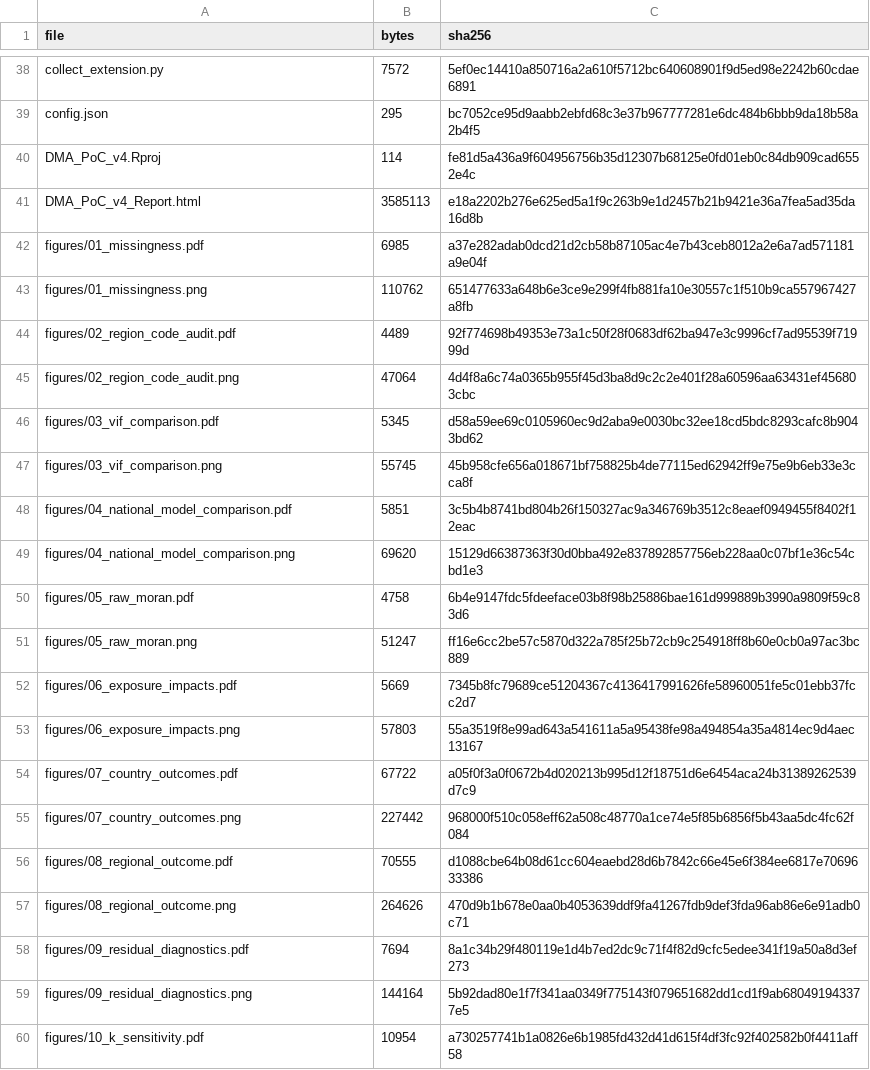
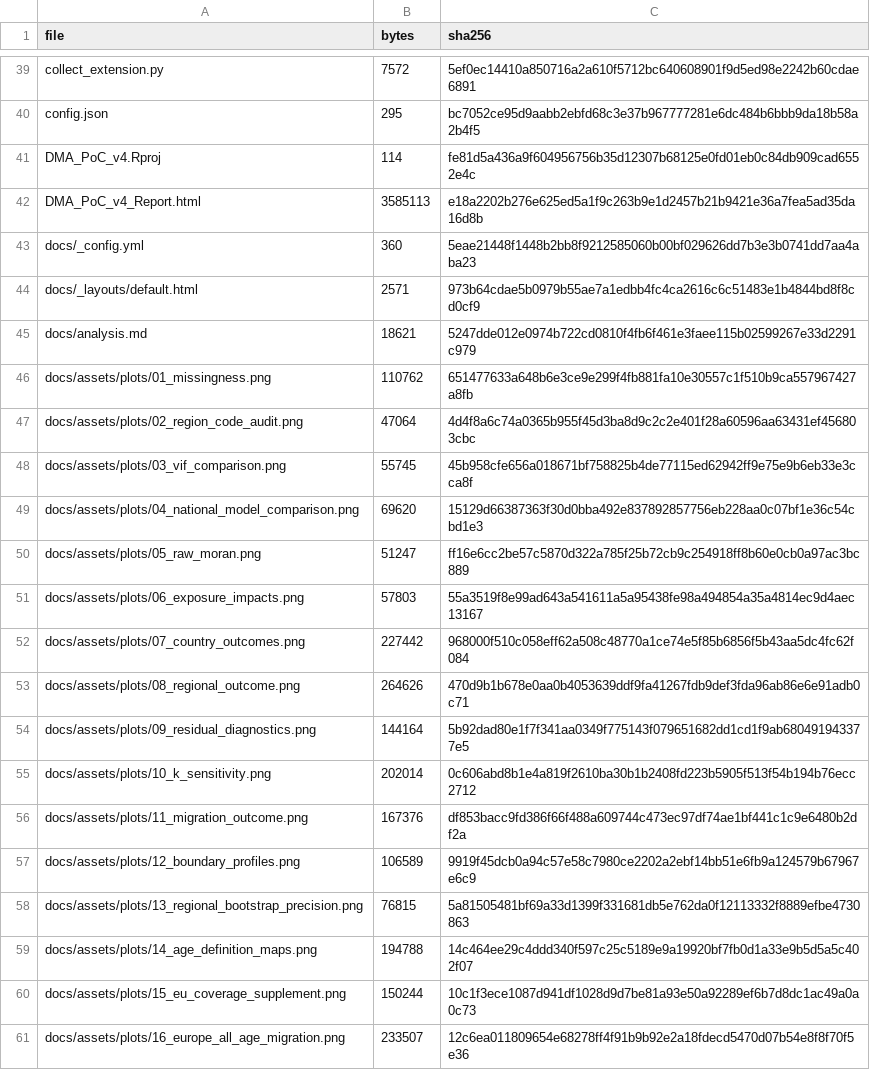
Before and after one commit to mw48795472/DMA-Rule-Data-Analysis, a CSV file: FILE_MANIFEST.csv, drawn as a sheet; only a part is shown, gaps mark what is left out; the shorter side is filled out with more unchanged rows; the diff covers the shown part only; the diff names each change by its address in the sheet, - before the commit and + after, or states it on an @@ line.

```diff
--- a/FILE_MANIFEST.csv
+++ b/FILE_MANIFEST.csv
+row 43: docs/_config.yml | 360 | 5eae21448f1448b2bb8f9212585060b00bf029626dd7b3e3b0741dd7aa4aba23
+row 44: docs/_layouts/default.html | 2571 | 973b64cdae5b0979b55ae7a1edbb4fc4ca2616c6c51483e1b4844bd8f8cd0cf9
+row 45: docs/analysis.md | 18621 | 5247dde012e0974b722cd0810f4fb6f461e3faee115b02599267e33d2291c979
+row 46: docs/assets/plots/01_missingness.png | 110762 | 651477633a648b6e3ce9e299f4fb881fa10e30557c1f510b9ca557967427a8fb
+row 47: docs/assets/plots/02_region_code_audit.png | 47064 | 4d4f8a6c74a0365b955f45d3ba8d9c2c2e401f28a60596aa63431ef456803cbc
+row 48: docs/assets/plots/03_vif_comparison.png | 55745 | 45b958cfe656a018671bf758825b4de77115ed62942ff9e75e9b6eb33e3cca8f
+row 49: docs/assets/plots/04_national_model_comparison.png | 69620 | 15129d66387363f30d0bba492e837892857756eb228aa0c07bf1e36c54cbd1e3
+row 50: docs/assets/plots/05_raw_moran.png | 51247 | ff16e6cc2be57c5870d322a785f25b72cb9c254918ff8b60e0cb0a97ac3bc889
+row 51: docs/assets/plots/06_exposure_impacts.png | 57803 | 55a3519f8e99ad643a541611a5a95438fe98a494854a35a4814ec9d4aec13167
+row 52: docs/assets/plots/07_country_outcomes.png | 227442 | 968000f510c058eff62a508c48770a1ce74e5f85b6856f5b43aa5dc4fc62f084
+row 53: docs/assets/plots/08_regional_outcome.png | 264626 | 470d9b1b678e0aa0b4053639ddf9fa41267fdb9def3fda96ab86e6e91adb0c71
+row 54: docs/assets/plots/09_residual_diagnostics.png | 144164 | 5b92dad80e1f7f341aa0349f775143f079651682dd1cd1f9ab680491943377e5
+row 55: docs/assets/plots/10_k_sensitivity.png | 202014 | 0c606abd8b1e4a819f2610ba30b1b2408fd223b5905f513f54b194b76ecc2712
+row 56: docs/assets/plots/11_migration_outcome.png | 167376 | df853bacc9fd386f66f488a609744c473ec97df74ae1bf441c1c9e6480b2df2a
+row 57: docs/assets/plots/12_boundary_profiles.png | 106589 | 9919f45dcb0a94c57e58c7980ce2202a2ebf14bb51e6fb9a124579b67967e6c9
+row 58: docs/assets/plots/13_regional_bootstrap_precision.png | 76815 | 5a81505481bf69a33d1399f331681db5e762da0f12113332f8889efbe4730863
+row 59: docs/assets/plots/14_age_definition_maps.png | 194788 | 14c464ee29c4ddd340f597c25c5189e9a19920bf7fb0d1a33e9b5d5a5c402f07
+row 60: docs/assets/plots/15_eu_coverage_supplement.png | 150244 | 10c1f3ece1087d941df1028d9d7be81a93e50a92289ef6b7d8dc1ac49a0a0c73
+row 61: docs/assets/plots/16_europe_all_age_migration.png | 233507 | 12c6ea011809654e68278ff4f91b9b92e2a18fdecd5470d07b54e8f8f70f5e36
```
Also changed, not shown: 16 added rows and 2 edited cells elsewhere in this file, 36 other files.
